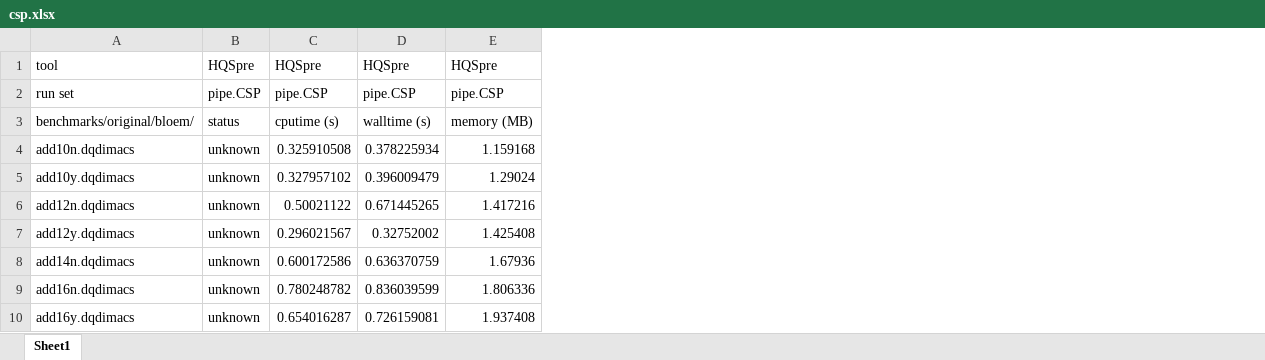
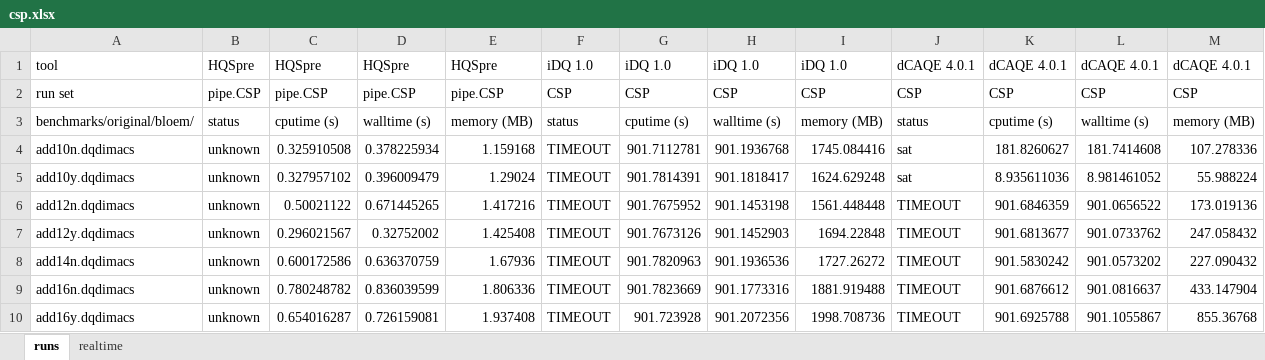
Before and after one commit to jurajsic/DQBFbenchmarks, an Excel workbook: results/combinedresults/csp.xlsx, sheet runs, drawn as a sheet; only a part is shown; values as stored, in another font and other column widths than the file's, no borders; the diff names each change by its address in the sheet, - before the commit and + after, or states it on an @@ line.

```diff
--- a/results/combinedresults/csp.xlsx (sheet runs)
+++ b/results/combinedresults/csp.xlsx (sheet runs)
-sheet tab: Sheet1
+sheet tab: runs
+sheet tab: realtime
+column F, rows 1-10: iDQ 1.0 | CSP | status | TIMEOUT | TIMEOUT | TIMEOUT | TIMEOUT | TIMEOUT | TIMEOUT | TIMEOUT
+column G, rows 1-10: iDQ 1.0 | CSP | cputime (s) | 901.7112781 | 901.7814391 | 901.7675952 | 901.7673126 | 901.7820963 | 901.7823669 | 901.723928
+column H, rows 1-10: iDQ 1.0 | CSP | walltime (s) | 901.1936768 | 901.1818417 | 901.1453198 | 901.1452903 | 901.1936536 | 901.1773316 | 901.2072356
+column I, rows 1-10: iDQ 1.0 | CSP | memory (MB) | 1745.084416 | 1624.629248 | 1561.448448 | 1694.22848 | 1727.26272 | 1881.919488 | 1998.708736
+column J, rows 1-10: dCAQE 4.0.1 | CSP | status | sat | sat | TIMEOUT | TIMEOUT | TIMEOUT | TIMEOUT | TIMEOUT
+column K, rows 1-10: dCAQE 4.0.1 | CSP | cputime (s) | 181.8260627 | 8.935611036 | 901.6846359 | 901.6813677 | 901.5830242 | 901.6876612 | 901.6925788
+column L, rows 1-10: dCAQE 4.0.1 | CSP | walltime (s) | 181.7414608 | 8.981461052 | 901.0656522 | 901.0733762 | 901.0573202 | 901.0816637 | 901.1055867
+column M, rows 1-10: dCAQE 4.0.1 | CSP | memory (MB) | 107.278336 | 55.988224 | 173.019136 | 247.058432 | 227.090432 | 433.147904 | 855.36768
```
Also changed, not shown: results/combinedresults/dqbf19.xlsx, results/combinedresults/sat.xlsx, 4 other files.
